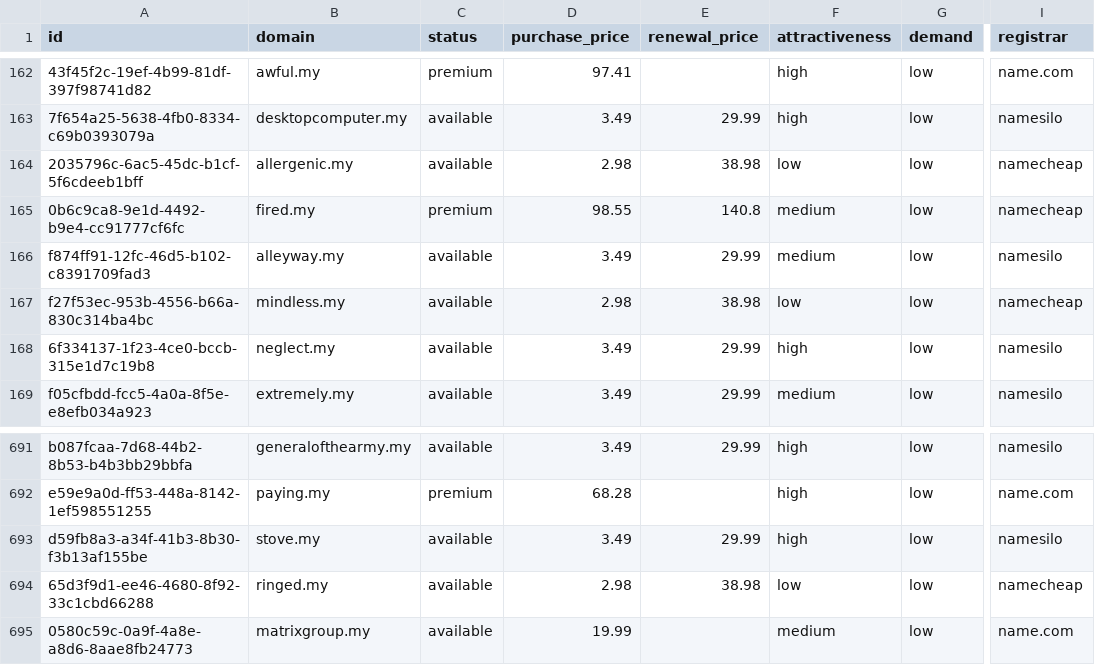
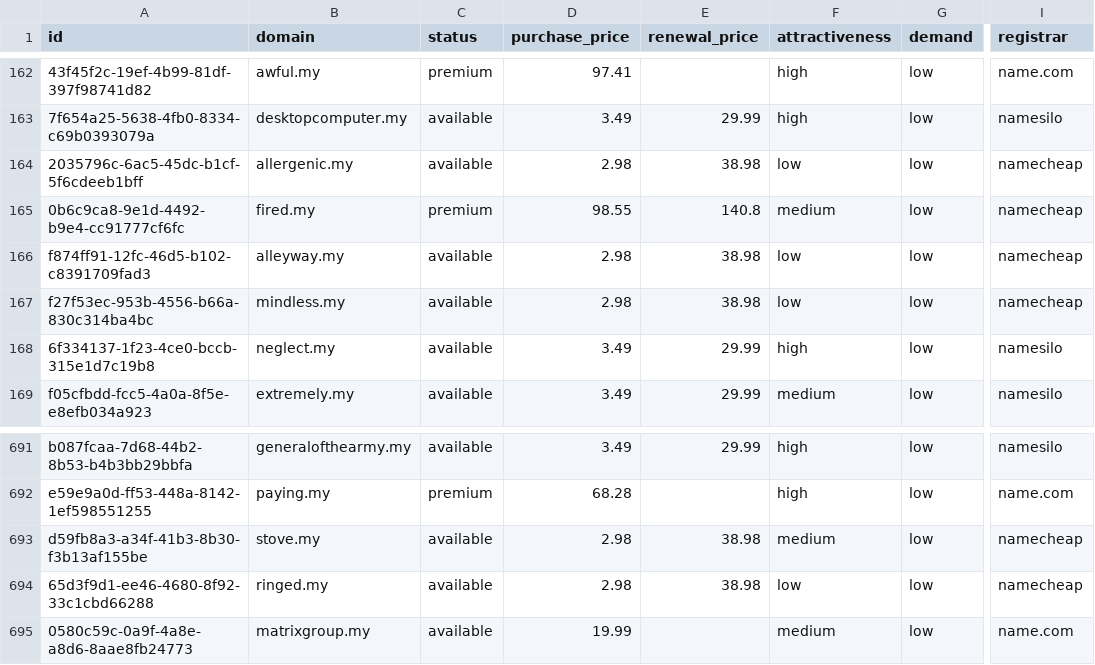
Before and after one commit to UniqueDomains/my-oneword-domains, a CSV file: my.csv, drawn as a sheet; only a part is shown, gaps mark what is left out; the diff names each change by its address in the sheet, - before the commit and + after, or states it on an @@ line.

Commit message:
Domains update

```diff
--- a/my.csv
+++ b/my.csv
-D166 (purchase_price): 3.49
+D166 (purchase_price): 2.98
-E166 (renewal_price): 29.99
+E166 (renewal_price): 38.98
-F166 (attractiveness): medium
+F166 (attractiveness): low
-I166 (registrar): namesilo
+I166 (registrar): namecheap
-D693 (purchase_price): 3.49
+D693 (purchase_price): 2.98
-E693 (renewal_price): 29.99
+E693 (renewal_price): 38.98
-F693 (attractiveness): high
+F693 (attractiveness): medium
-I693 (registrar): namesilo
+I693 (registrar): namecheap
```
Also changed, not shown: 3 other files.
